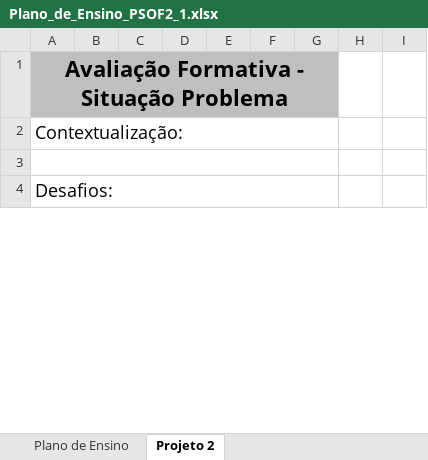
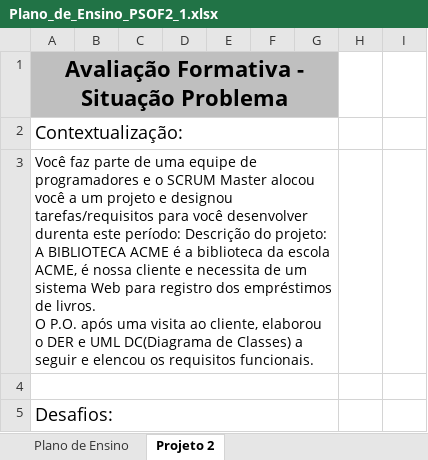
Before and after one commit to wellifabio/senai2026, an Excel workbook: ds/planejamento/3semestre/planos/Plano_de_Ensino_PSOF2_1.xlsx, sheet Projeto 2, drawn as a sheet; only a part is shown; values as stored, in another font and other column widths than the file's, no borders; charts and pictures not drawn; ↵ is a line break in a cell; the diff covers the shown part only; the diff names each change by its address in the sheet, - before the commit and + after, or states it on an @@ line.

```diff
--- a/ds/planejamento/3semestre/planos/Plano_de_Ensino_PSOF2_1.xlsx (sheet Projeto 2)
+++ b/ds/planejamento/3semestre/planos/Plano_de_Ensino_PSOF2_1.xlsx (sheet Projeto 2)
+row 3: Você faz parte de uma equipe de programadores e o SCRUM Master alocou você a um projeto e designou tarefas/requisitos para você desenvolver durenta este período: Descrição do projeto: A BIBLIOTECA ACME é a biblioteca da escola ACME, é nossa cliente e necessita de um sistema Web para registro dos empréstimos de livros. ↵ O P.O. após uma visita ao cliente, elaborou o DER e UML DC(Diagrama de Classes) a seguir e elencou os requisitos funcionais.
```
Also changed, not shown: 1 removed row, 2 edited cells, cell formats and merged cells elsewhere in this sheet, sheet Plano de Ensino, charts or pictures, 9 other files.
